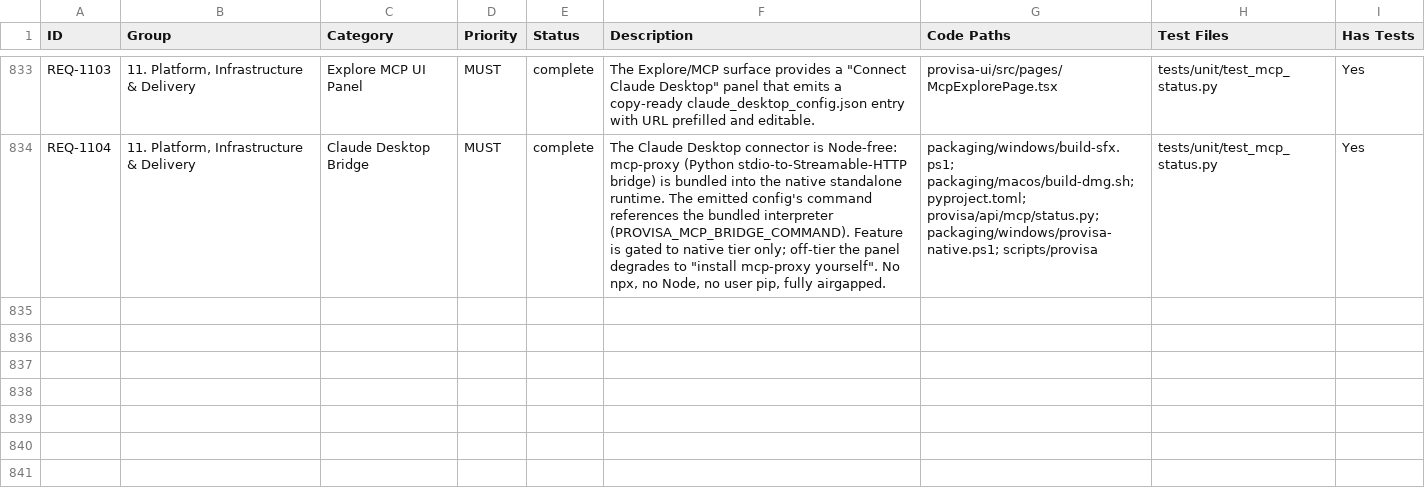
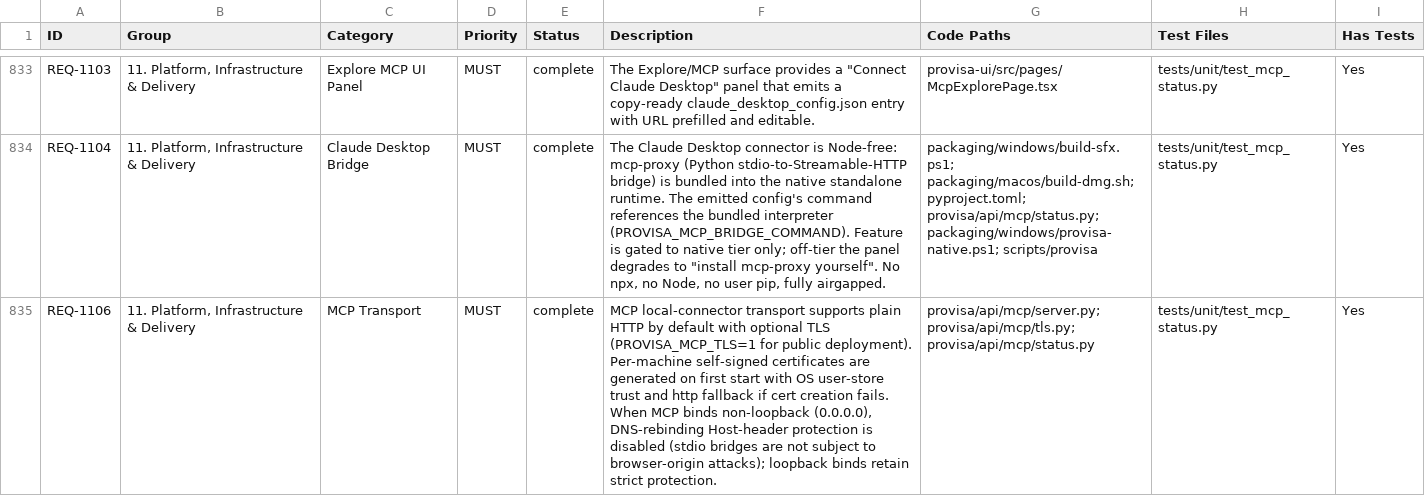
Before and after one commit to kenstott/provisa, a CSV file: docs/exports/traceability_matrix.csv, drawn as a sheet; only a part is shown, gaps mark what is left out; the diff names each change by its address in the sheet, - before the commit and + after, or states it on an @@ line.

```diff
--- a/docs/exports/traceability_matrix.csv
+++ b/docs/exports/traceability_matrix.csv
+row 835: REQ-1106 | 11. Platform, Infrastructure & Delivery | MCP Transport | MUST | complete | MCP local-connector transport supports plain HTTP by default with optional TLS (PROVISA_MCP_TLS=1 for public deployment). Per-machine self-signed certificates are generated on first start with OS user-store trust and http fallback if cert creation fails. When MCP binds non-loopback (0.0.0.0), DNS-rebinding Host-header protection is disabled (stdio bridges are not subject to browser-origin attacks); loopback binds retain strict protection. | provisa/api/mcp/server.py; provisa/api/mcp/tls.py; provisa/api/mcp/status.py | tests/unit/test_mcp_status.py | Yes
```
Also changed, not shown: docs/exports/feature_matrix.csv, 2 other files.
